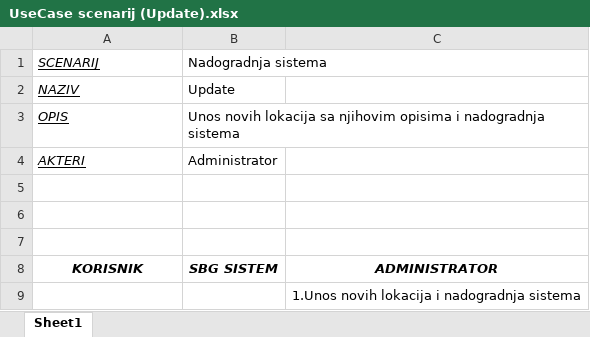
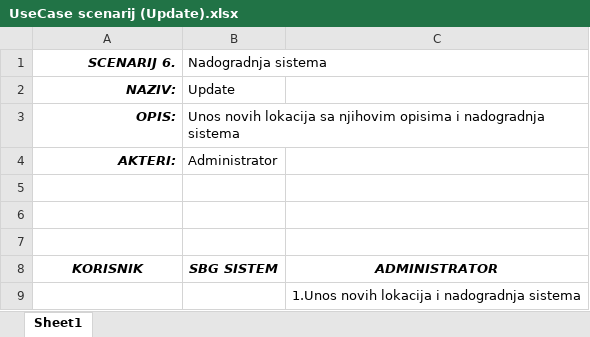
Before and after one commit to ooad-2016-2017/Kaspersky, an Excel workbook: UseCase -Scenarij-/UseCase scenarij (Update).xlsx, sheet Sheet1, drawn as a sheet; values as stored, in another font and other column widths than the file's, no borders; table styles not drawn; the diff names each change by its address in the sheet, - before the commit and + after, or states it on an @@ line.

Commit message:
Prepravka scenarija Update

```diff
--- a/UseCase -Scenarij-/UseCase scenarij (Update).xlsx (sheet Sheet1)
+++ b/UseCase -Scenarij-/UseCase scenarij (Update).xlsx (sheet Sheet1)
-A1: SCENARIJ
+A1: SCENARIJ 6.
@@ A1:A4 bold: off → on, underline: on → off, alignment: left → right @@
-A2 (SCENARIJ 6.): NAZIV
+A2 (SCENARIJ 6.): NAZIV:
-A3 (SCENARIJ 6.): OPIS
+A3 (SCENARIJ 6.): OPIS:
-A4 (SCENARIJ 6.): AKTERI
+A4 (SCENARIJ 6.): AKTERI:
```
